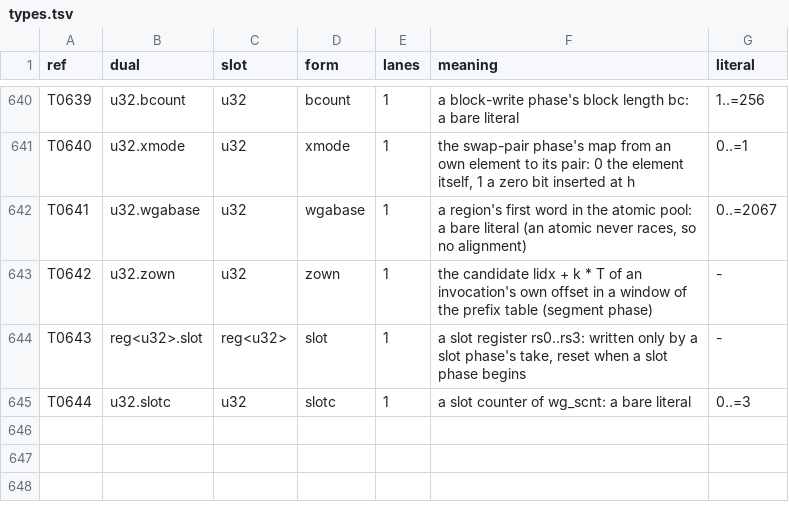
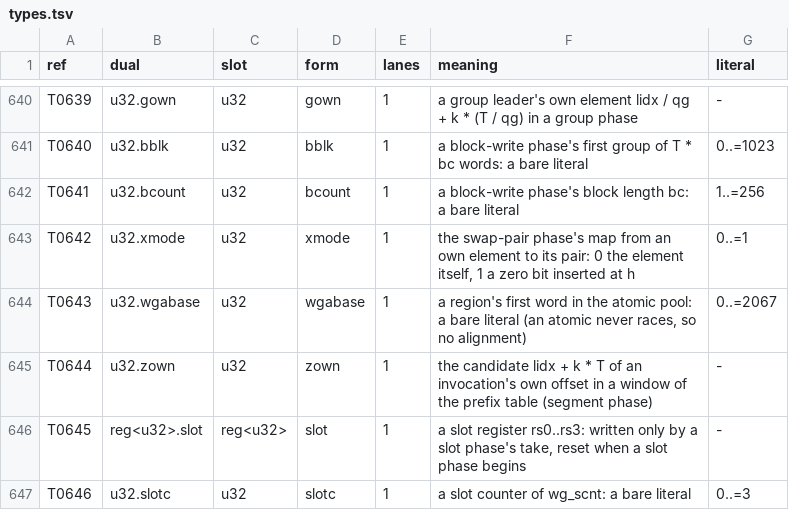
Before and after one commit to Gamakon/fuller, a TSV file: kingdoms/wgsl_true/mod/kmeans_update_segmented/types.tsv, drawn as a sheet; only a part is shown, gaps mark what is left out; addresses are those after the commit; the diff covers the shown part only; the diff names each change by its address in the sheet, - before the commit and + after, or states it on an @@ line.

Commit message:
feat(wgsl_true): offset types: an index base + c of a run of B is in range by its type (inrange.py section 6)
- interface runs: kmeans_update_segmented's scratch runs tot (base 2 nb y) and st (2 nb y + y), length y.
- types u32.upto_y (a value at most params.y) and u32.runlen_y (params.y); rows run.kr_y<d> (the run
  loops' own counter registers), 0, the clamp min({0}, params.y), index.of_upto_y; loop.run_y<c>_<X><d>_f<k>:
  nr = min(params.y, 2^c); kr = 0u; loop { if (kr >= nr) { break; } body kr = kr + 1u; }, only rows that
  assign kr/nr, so kr <= params.y in every state; inrange.scratch_run_<r>(u32.upto_y) spelled (base + {0}).
- witness: base + L + 1 proved at most the contract length of B and no wrap at the largest parameters;
  upto/runlen rows are the three/one forms; kr_/nr_ assigned only by run loops of their depth.
- reader: a loop bounded by a run's length field reads as a run loop; base + counter in a u32.in_<B> slot
  reads as the run whose base has the same value at four sample sizes (the row spells its own base; the CPU
  tests compare the bits).
- fix (found by the random-module CPU test, gene 181): wg_set_v4_below wrote lanes below a split sp past the
  pool (1,028.. of 1,028 words); each lane is now also guarded below the guard word.
- test: the starts entry reads through runs st and tot and spells no clamp; the witness names a base one
  past its proof and a counter assigned outside a run loop. 69 CPU tests pass.

```diff
--- a/kingdoms/wgsl_true/mod/kmeans_update_segmented/types.tsv
+++ b/kingdoms/wgsl_true/mod/kmeans_update_segmented/types.tsv
-B640 (dual): u32.bcount
+B640 (dual): u32.gown
-D640 (form): bcount
+D640 (form): gown
-F640 (meaning): a block-write phase's block length bc: a bare literal
+F640 (meaning): a group leader's own element lidx / qg + k * (T / qg) in a group phase
-G640 (literal): 1..=256
+G640 (literal): -
-B641 (dual): u32.xmode
+B641 (dual): u32.bblk
-D641 (form): xmode
+D641 (form): bblk
-F641 (meaning): the swap-pair phase's map from an own element to its pair: 0 the element itself, 1 a zero bit inserted at h
+F641 (meaning): a block-write phase's first group of T * bc words: a bare literal
-G641 (literal): 0..=1
+G641 (literal): 0..=1023
-B642 (dual): u32.wgabase
+B642 (dual): u32.bcount
-D642 (form): wgabase
+D642 (form): bcount
-F642 (meaning): a region's first word in the atomic pool: a bare literal (an atomic never races, so no alignment)
+F642 (meaning): a block-write phase's block length bc: a bare literal
-G642 (literal): 0..=2067
+G642 (literal): 1..=256
-B643 (dual): u32.zown
+B643 (dual): u32.xmode
-D643 (form): zown
+D643 (form): xmode
-F643 (meaning): the candidate lidx + k * T of an invocation's own offset in a window of the prefix table (segment phase)
+F643 (meaning): the swap-pair phase's map from an own element to its pair: 0 the element itself, 1 a zero bit inserted at h
-G643 (literal): -
+G643 (literal): 0..=1
+row 644: T0643 | u32.wgabase | u32 | wgabase | 1 | a region's first word in the atomic pool: a bare literal (an atomic never races, so no alignment) | 0..=2067
+row 645: T0644 | u32.zown | u32 | zown | 1 | the candidate lidx + k * T of an invocation's own offset in a window of the prefix table (segment phase) | -
-A646 (ref): T0643
+A646 (ref): T0645
-A647 (ref): T0644
+A647 (ref): T0646
```
Also changed, not shown: 61 edited cells elsewhere in this file, kingdoms/wgsl_true/mod/kmeans_update_segmented/share.tsv, 11 other files.
